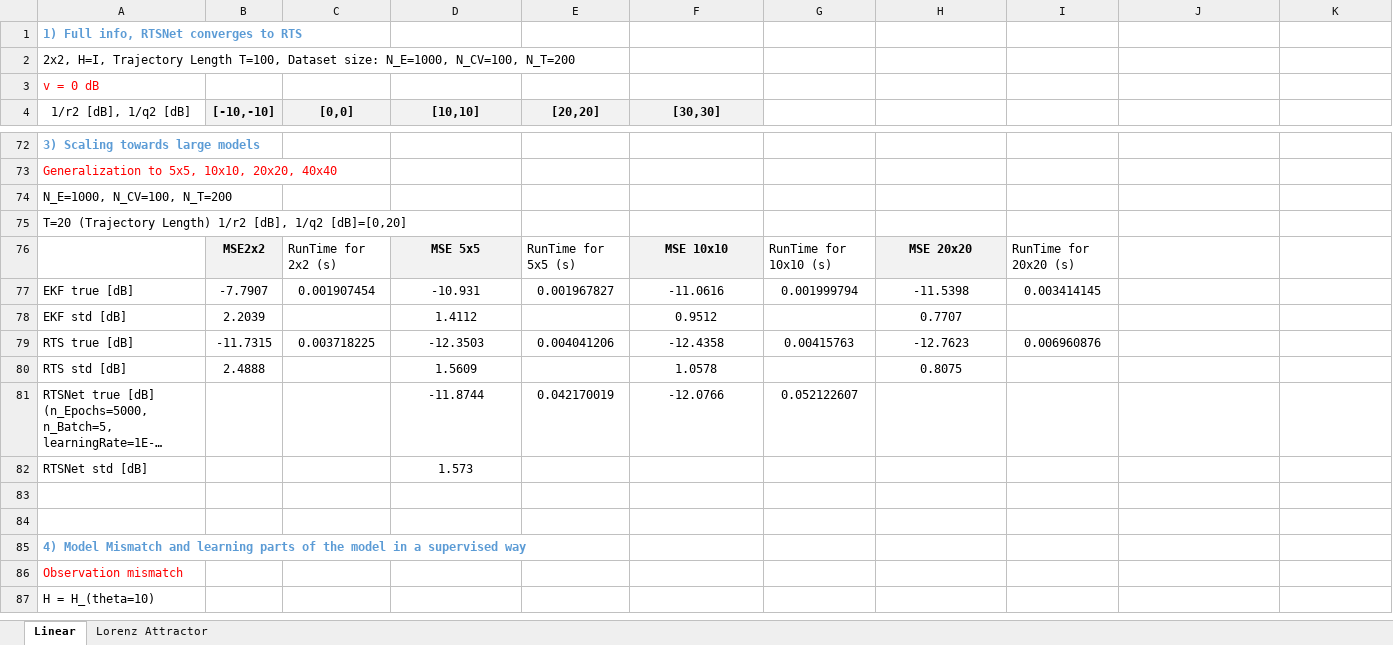
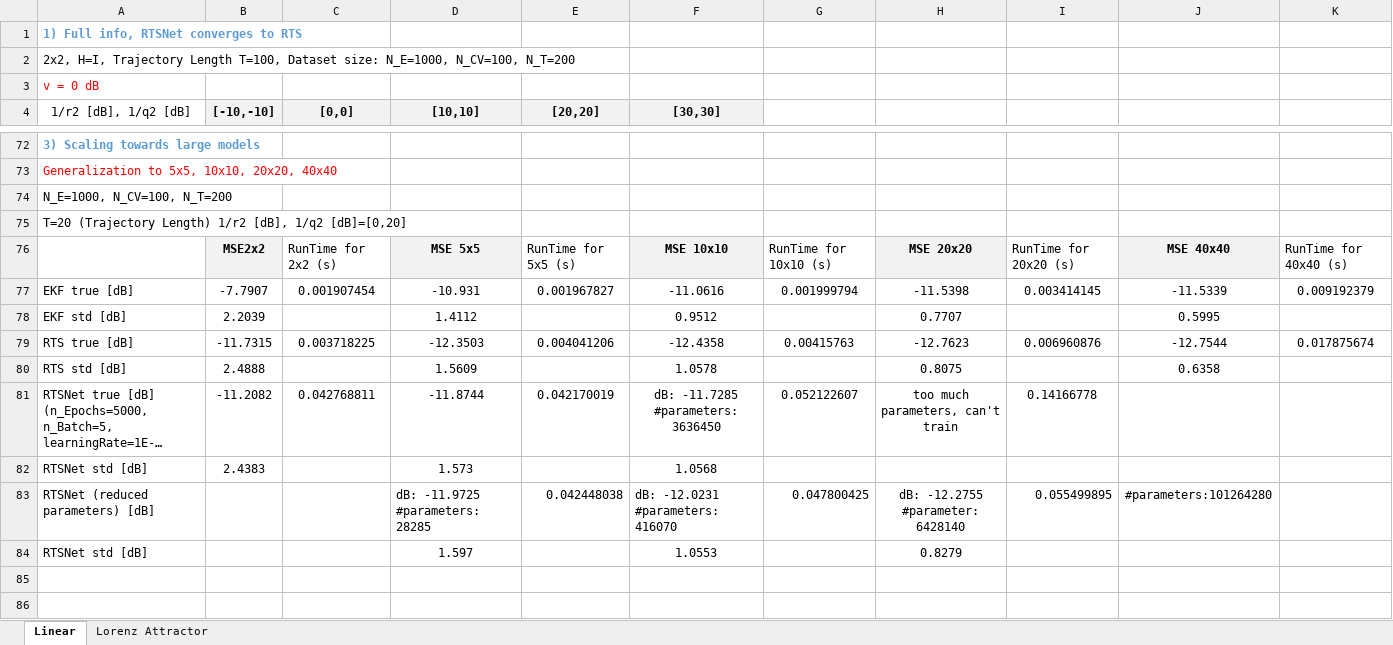
Before and after one commit to KalmanNet/RTSNet_TSP, an Excel workbook: results.xlsx, sheet Linear, drawn as a sheet; only a part is shown, gaps mark what is left out; the shorter side is filled out with more unchanged rows; long unchanged cells end in …; values as stored, in another font and other column widths than the file's, no borders; the diff names each change by its address in the sheet, - before the commit and + after, or states it on an @@ line.

Commit message:
update simulation results

```diff
--- a/results.xlsx (sheet Linear)
+++ b/results.xlsx (sheet Linear)
-J76: (empty)
+J76: MSE 40x40
-J76 fill: none
+J76 fill: #F2F2F2
-K76: (empty)
+K76: RunTime for 40x40 (s)
-J77: (empty)
+J77: -11.5339
-K77: (empty)
+K77: 0.009192379
-J78: (empty)
+J78: 0.5995
-J79: (empty)
+J79: -12.7544
-K79: (empty)
+K79: 0.017875674
-J80: (empty)
+J80: 0.6358
-B81 ([-10,-10]): (empty)
+B81 ([-10,-10]): -11.2082
-C81 ([0,0]): (empty)
+C81 ([0,0]): 0.042768811
-F81 ([30,30]): -12.0766
+F81 ([30,30]): dB: -11.7285 #parameters: 3636450
-H81: (empty)
+H81: too much parameters, can't train
-I81: (empty)
+I81: 0.14166778
-B82 ([-10,-10]): (empty)
+B82 ([-10,-10]): 2.4383
-F82 ([30,30]): (empty)
+F82 ([30,30]): 1.0568
+row 83: RTSNet (reduced parameters) [dB] |  |  | dB: -11.9725 #parameters: 28285 | 0.042448038 | dB: -12.0231 #parameters: 416070 | 0.047800425 | dB: -12.2755 #parameter: 6428140 | 0.055499895 | #parameters:101264280
+row 84: RTSNet std [dB] |  |  | 1.597 |  | 1.0553 |  | 0.8279
```
Also changed, not shown: 8 other files.
